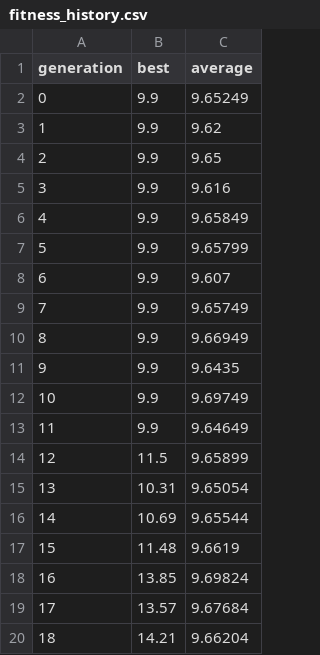
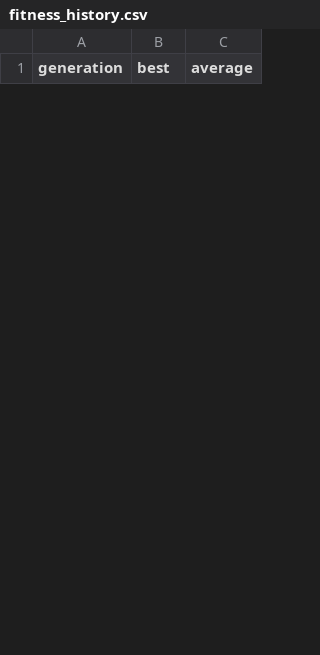
Before and after one commit to anikinil/physarum_gen_alg_simulation, a CSV file: cpp/fitness_history.csv, drawn as a sheet; only a part is shown; the diff covers the shown part only.

```diff
--- a/cpp/fitness_history.csv
+++ b/cpp/fitness_history.csv
@@ -1,20 +1 @@
 generation;best;average
-0;9.9;9.65249
-1;9.9;9.62
-2;9.9;9.65
-3;9.9;9.616
-4;9.9;9.65849
-5;9.9;9.65799
-6;9.9;9.607
-7;9.9;9.65749
-8;9.9;9.66949
-9;9.9;9.6435
-10;9.9;9.69749
-11;9.9;9.64649
-12;11.5;9.65899
-13;10.31;9.65054
-14;10.69;9.65544
-15;11.48;9.6619
-16;13.85;9.69824
-17;13.57;9.67684
-18;14.21;9.66204
```
Also changed, not shown: 13 added rows and 19 removed rows elsewhere in this file, 4 other files.
